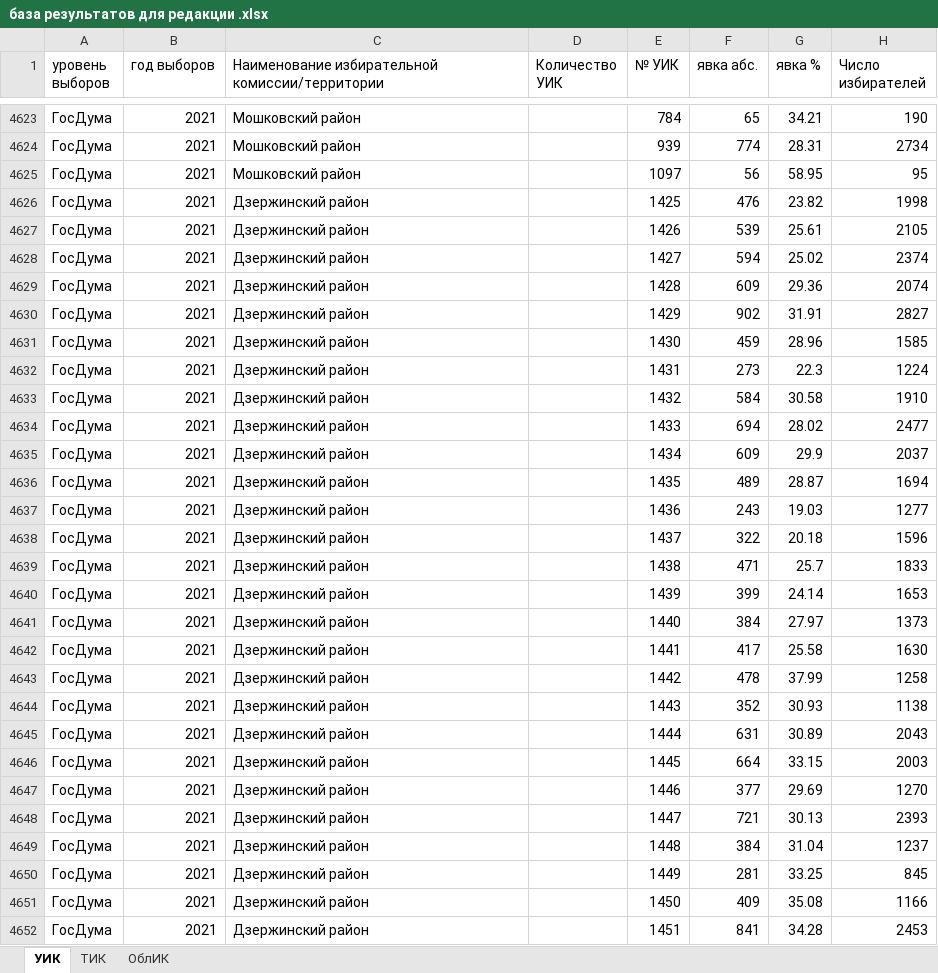
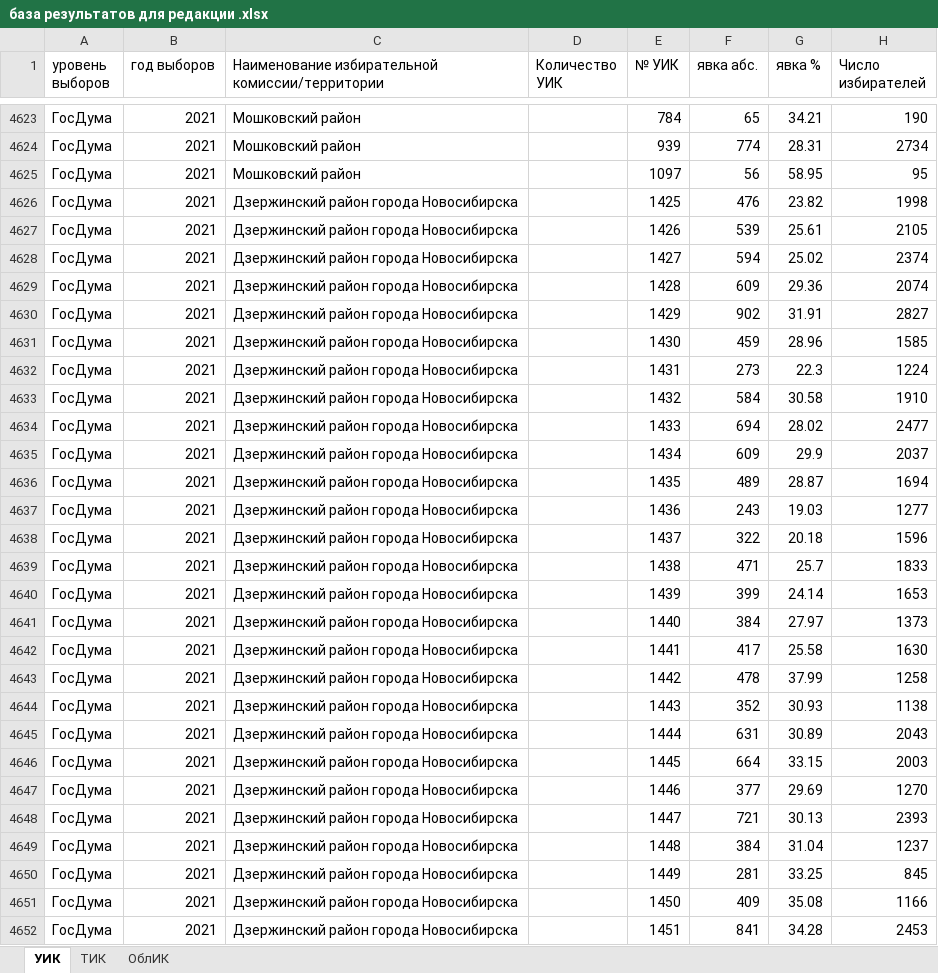
Before and after one commit to Din2ever/electoral_map, an Excel workbook: база результатов для редакции .xlsx, sheet УИК, drawn as a sheet; only a part is shown, gaps mark what is left out; values as stored, in another font and other column widths than the file's, no borders; the diff covers the shown part only; the diff names each change by its address in the sheet, - before the commit and + after, or states it on an @@ line.

Commit message:
Add files via upload

```diff
--- a/база результатов для редакции .xlsx (sheet УИК)
+++ b/база результатов для редакции .xlsx (sheet УИК)
-C4626:C4652: Дзержинский район
+C4626:C4652: Дзержинский район города Новосибирска
```
Also changed, not shown: 641 edited cells elsewhere in this sheet.
